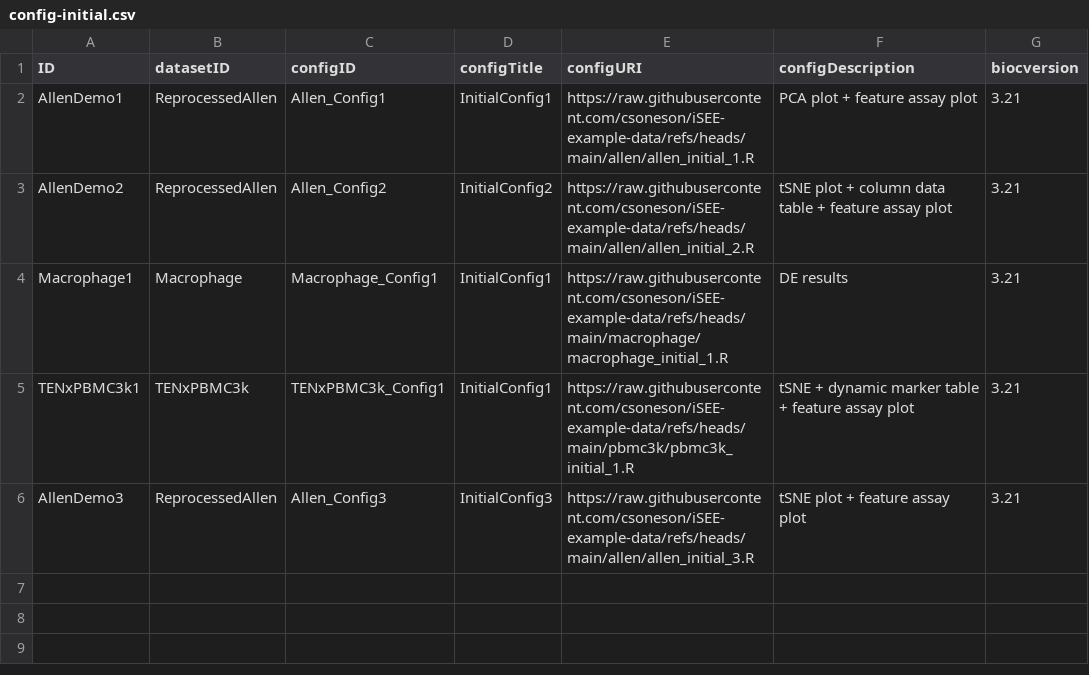
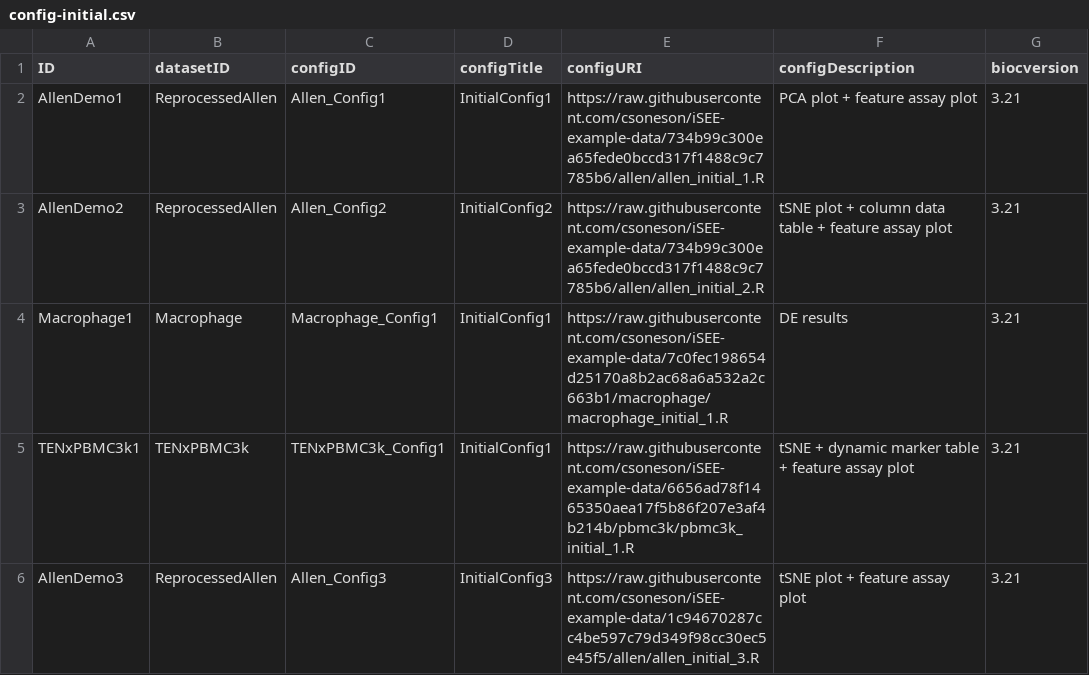
Before and after one commit to Bioconductor/isee.bioconductor.org, a CSV file: config-initial.csv, drawn as a sheet.

Commit message:
Use commit-specific links for datasets and config files

```diff
--- a/config-initial.csv
+++ b/config-initial.csv
@@ -1,6 +1,6 @@
 ID,datasetID,configID,configTitle,configURI,configDescription,biocversion
-AllenDemo1,ReprocessedAllen,Allen_Config1,InitialConfig1,https://raw.githubusercontent.com/csoneson/iSEE-example-data/refs/heads/main/allen/allen_initial_1.R,"PCA plot + feature assay plot",3.21
-AllenDemo2,ReprocessedAllen,Allen_Config2,InitialConfig2,https://raw.githubusercontent.com/csoneson/iSEE-example-data/refs/heads/main/allen/allen_initial_2.R,"tSNE plot + column data table + feature assay plot",3.21
-Macrophage1,Macrophage,Macrophage_Config1,InitialConfig1,https://raw.githubusercontent.com/csoneson/iSEE-example-data/refs/heads/main/macrophage/macrophage_initial_1.R,"DE results",3.21
-TENxPBMC3k1,TENxPBMC3k,TENxPBMC3k_Config1,InitialConfig1,https://raw.githubusercontent.com/csoneson/iSEE-example-data/refs/heads/main/pbmc3k/pbmc3k_initial_1.R,"tSNE + dynamic marker table + feature assay plot",3.21
-AllenDemo3,ReprocessedAllen,Allen_Config3,InitialConfig3,https://raw.githubusercontent.com/csoneson/iSEE-example-data/refs/heads/main/allen/allen_initial_3.R,"tSNE plot + feature assay plot",3.21
+AllenDemo1,ReprocessedAllen,Allen_Config1,InitialConfig1,https://raw.githubusercontent.com/csoneson/iSEE-example-data/734b99c300ea65fede0bccd317f1488c9c7785b6/allen/allen_initial_1.R,"PCA plot + feature assay plot",3.21
+AllenDemo2,ReprocessedAllen,Allen_Config2,InitialConfig2,https://raw.githubusercontent.com/csoneson/iSEE-example-data/734b99c300ea65fede0bccd317f1488c9c7785b6/allen/allen_initial_2.R,"tSNE plot + column data table + feature assay plot",3.21
+Macrophage1,Macrophage,Macrophage_Config1,InitialConfig1,https://raw.githubusercontent.com/csoneson/iSEE-example-data/7c0fec198654d25170a8b2ac68a6a532a2c663b1/macrophage/macrophage_initial_1.R,"DE results",3.21
+TENxPBMC3k1,TENxPBMC3k,TENxPBMC3k_Config1,InitialConfig1,https://raw.githubusercontent.com/csoneson/iSEE-example-data/6656ad78f1465350aea17f5b86f207e3af4b214b/pbmc3k/pbmc3k_initial_1.R,"tSNE + dynamic marker table + feature assay plot",3.21
+AllenDemo3,ReprocessedAllen,Allen_Config3,InitialConfig3,https://raw.githubusercontent.com/csoneson/iSEE-example-data/1c94670287cc4be597c79d349f98cc30ec5e45f5/allen/allen_initial_3.R,"tSNE plot + feature assay plot",3.21
```
Also changed, not shown: config-dataset.csv.
